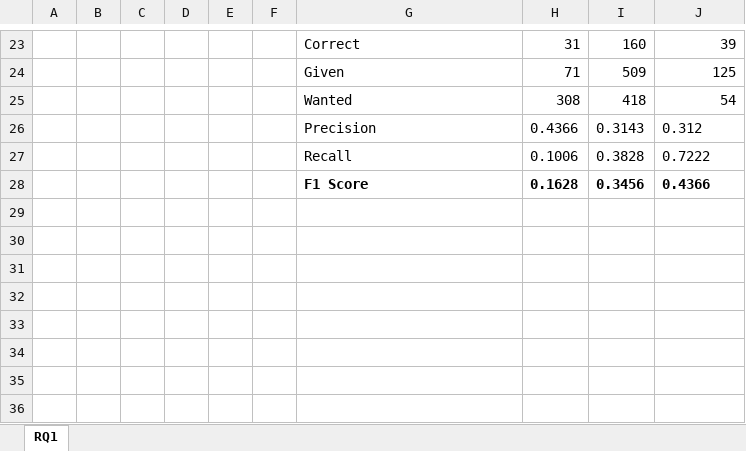
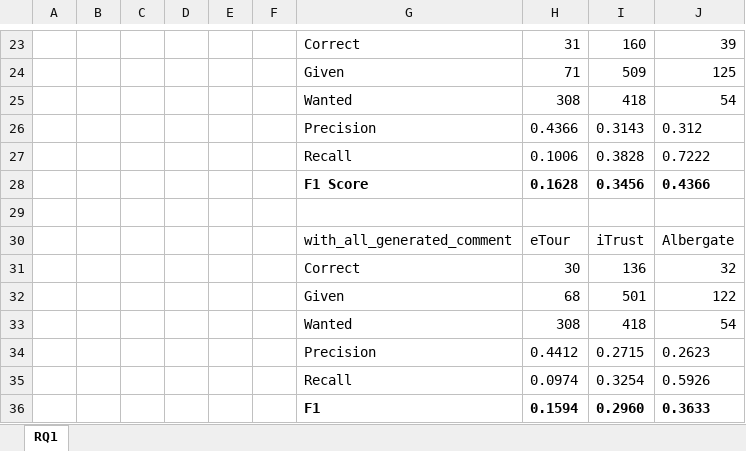
Before and after one commit to Marpioux/Vinculum-RAG-System-for-software-traceability, an Excel workbook: pythonv2/results/response_excel/responses.xlsx, sheet RQ1, drawn as a sheet; only a part is shown, gaps mark what is left out; values as stored, in another font and other column widths than the file's, no borders; table styles not drawn; the diff names each change by its address in the sheet, - before the commit and + after, or states it on an @@ line.

Commit message:
new results + f1 score update

```diff
--- a/pythonv2/results/response_excel/responses.xlsx (sheet RQ1)
+++ b/pythonv2/results/response_excel/responses.xlsx (sheet RQ1)
+row 29: (empty)
+row 30:  |  |  |  |  |  | with_all_generated_comment | eTour | iTrust | Albergate
+row 31:  |  |  |  |  |  | Correct | 30 | 136 | 32
+row 32:  |  |  |  |  |  | Given | 68 | 501 | 122
+row 33:  |  |  |  |  |  | Wanted | 308 | 418 | 54
+row 34:  |  |  |  |  |  | Precision | 0.4412 | 0.2715 | 0.2623
+row 35:  |  |  |  |  |  | Recall | 0.0974 | 0.3254 | 0.5926
+row 36:  |  |  |  |  |  | F1 | 0.1594 | 0.2960 | 0.3633
```
Also changed, not shown: 15 other files.
